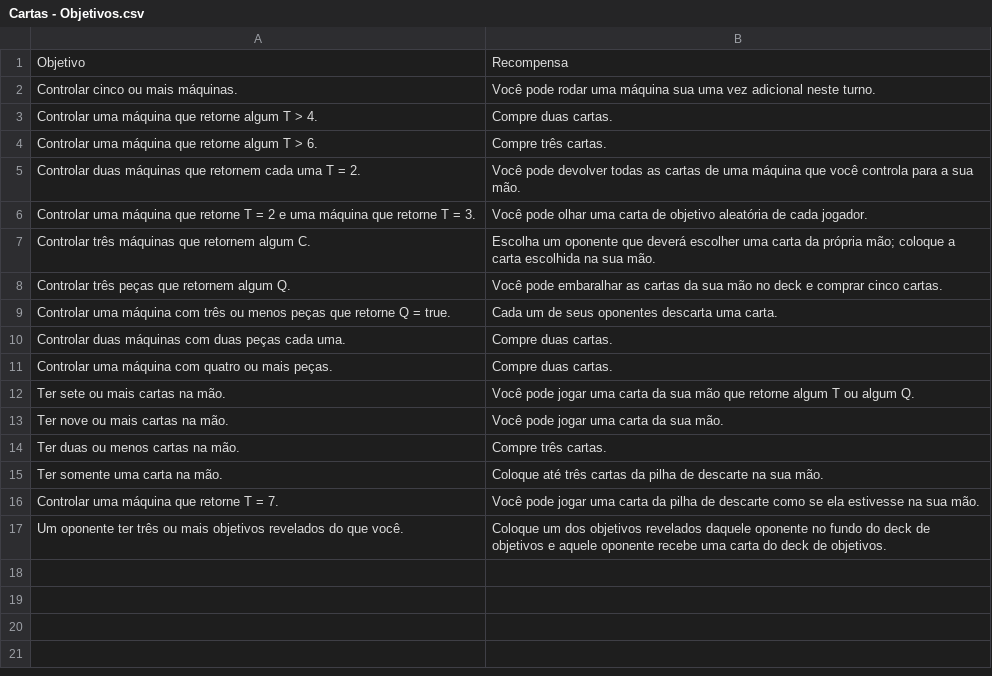
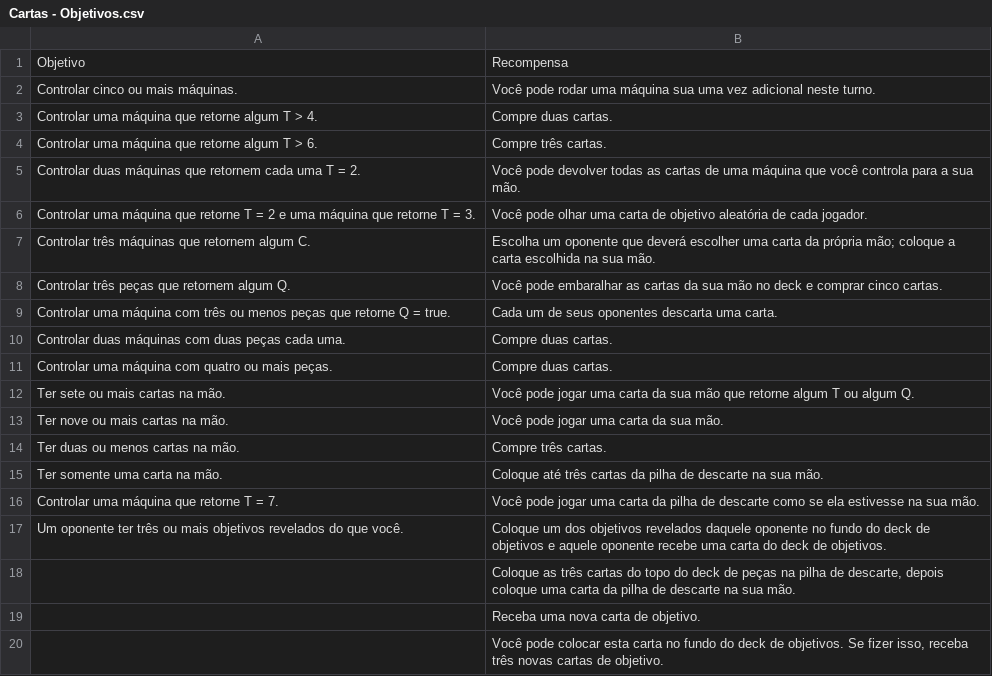
Before and after one commit to AlexandreNasajon/Machine-Game, a CSV file: Cartas - Objetivos.csv, drawn as a sheet.

Commit message:
Update Cartas - Objetivos.csv

```diff
--- a/Cartas - Objetivos.csv
+++ b/Cartas - Objetivos.csv
@@ -17 +17,4 @@ Objetivo,Recompensa
 "Um oponente ter três ou mais objetivos revelados do que você.","Coloque um dos objetivos revelados daquele oponente no fundo do deck de objetivos e aquele oponente recebe uma carta do deck de objetivos."
+"","Coloque as três cartas do topo do deck de peças na pilha de descarte, depois coloque uma carta da pilha de descarte na sua mão."
+"","Receba uma nova carta de objetivo."
+"","Você pode colocar esta carta no fundo do deck de objetivos. Se fizer isso, receba três novas cartas de objetivo."
```
